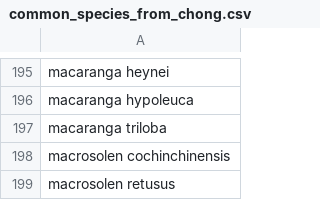
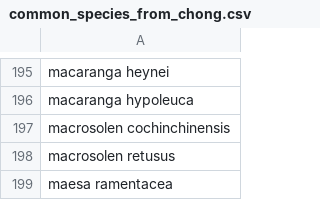
Before and after one commit to nadiahpk/inferring-undiscovered-species-extinctions, a CSV file: data/processed/common_species_from_chong.csv, drawn as a sheet; only a part is shown, gaps mark what is left out; the shorter side is filled out with more unchanged rows; the diff names each change by its address in the sheet, - before the commit and + after, or states it on an @@ line.

```diff
--- a/data/processed/common_species_from_chong.csv
+++ b/data/processed/common_species_from_chong.csv
-row 197: macaranga triloba
```
Also changed, not shown: data/processed/detections_records.csv, data/processed/first_last_detns.csv, 1 other file.
